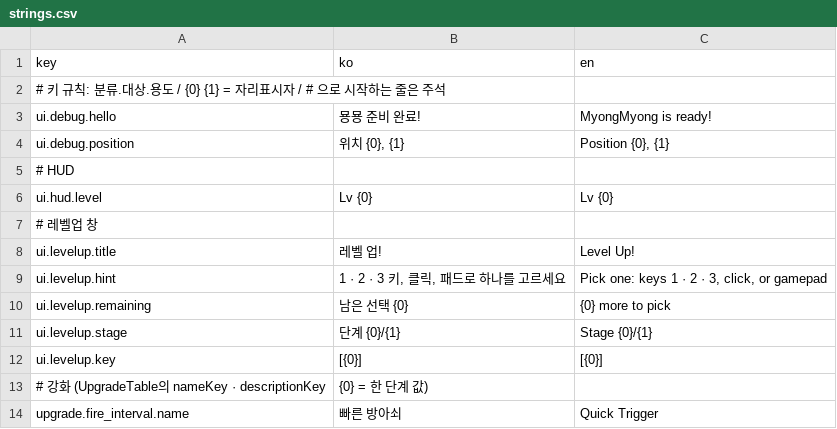
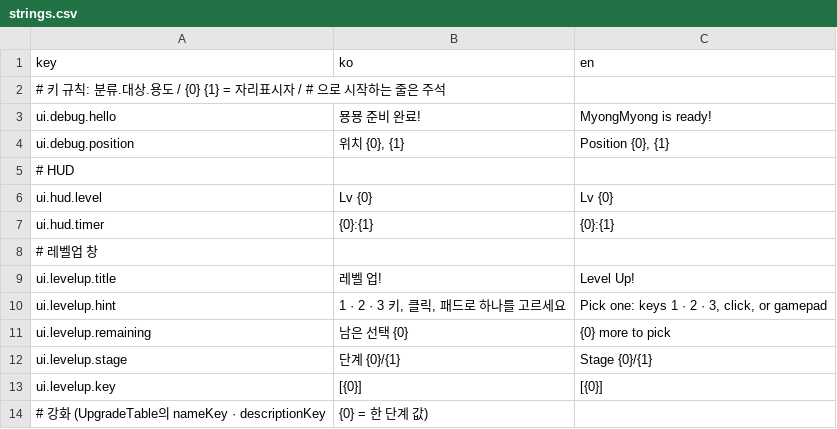
Before and after one commit to Shaun1667/MyongMyong, a CSV file: MyongMyong/Assets/_Game/Text/strings.csv, drawn as a sheet; only a part is shown; the shorter side is filled out with more unchanged rows.

```diff
--- a/MyongMyong/Assets/_Game/Text/strings.csv
+++ b/MyongMyong/Assets/_Game/Text/strings.csv
@@ -6,2 +6,3 @@ ui.debug.position,"위치 {0}, {1}","Position {0}, {1}"
 ui.hud.level,Lv {0},Lv {0}
+ui.hud.timer,{0}:{1},{0}:{1}
 # 레벨업 창
```
Also changed, not shown: 22 other files.
